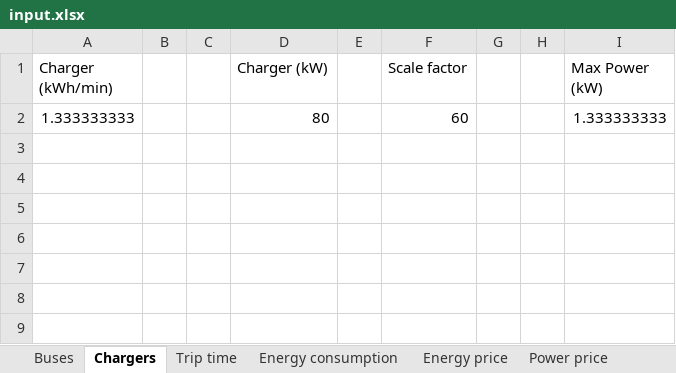
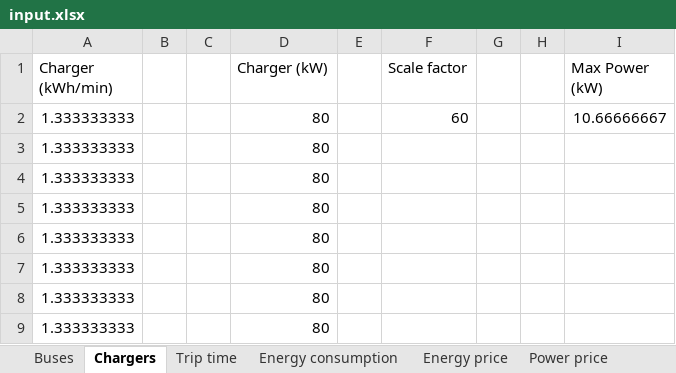
Before and after one commit to jmanzolli/SMaRTE-electric-bus-smart-charging-platform, an Excel workbook: input.xlsx, sheet Chargers, drawn as a sheet; values as stored, in another font and other column widths than the file's, no borders; the diff names each change by its address in the sheet, - before the commit and + after, or states it on an @@ line.

```diff
--- a/input.xlsx (sheet Chargers)
+++ b/input.xlsx (sheet Chargers)
-I2 (Max Power (kW)): 1.333333333
+I2 (Max Power (kW)): 10.66666667
+row 3: 1.333333333 |  |  | 80
+row 4: 1.333333333 |  |  | 80
+row 5: 1.333333333 |  |  | 80
+row 6: 1.333333333 |  |  | 80
+row 7: 1.333333333 |  |  | 80
+row 8: 1.333333333 |  |  | 80
+row 9: 1.333333333 |  |  | 80
```
Also changed, not shown: sheet Trip time, sheet Energy consumption, sheet Buses, formulas that keep their value, input_small.xlsx, 3 other files.
